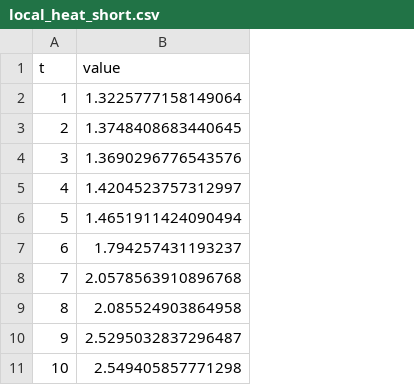
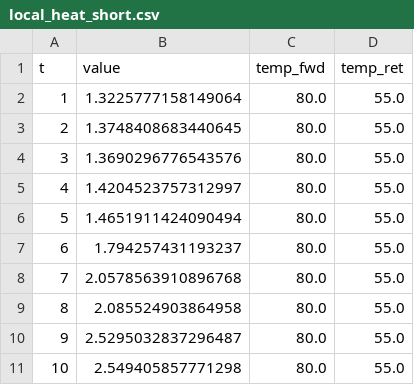
Before and after one commit to HTWK-Interconnected-Energy-Systems/BURN4H2, a CSV file: data/input/demands/local_heating/dummy/local_heat_short.csv, drawn as a sheet; only a part is shown; the diff names each change by its address in the sheet, - before the commit and + after, or states it on an @@ line.

```diff
--- a/data/input/demands/local_heating/dummy/local_heat_short.csv
+++ b/data/input/demands/local_heating/dummy/local_heat_short.csv
+column C (temp_fwd), rows 2-11: all 80.0
+column D (temp_ret), rows 2-11: all 55.0
```
Also changed, not shown: 33 other files.
